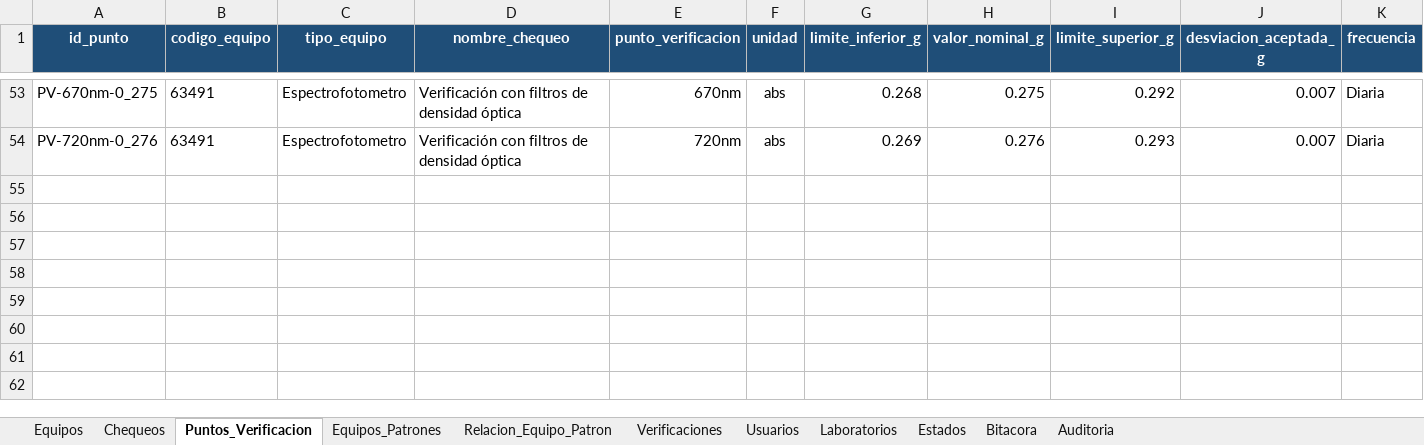
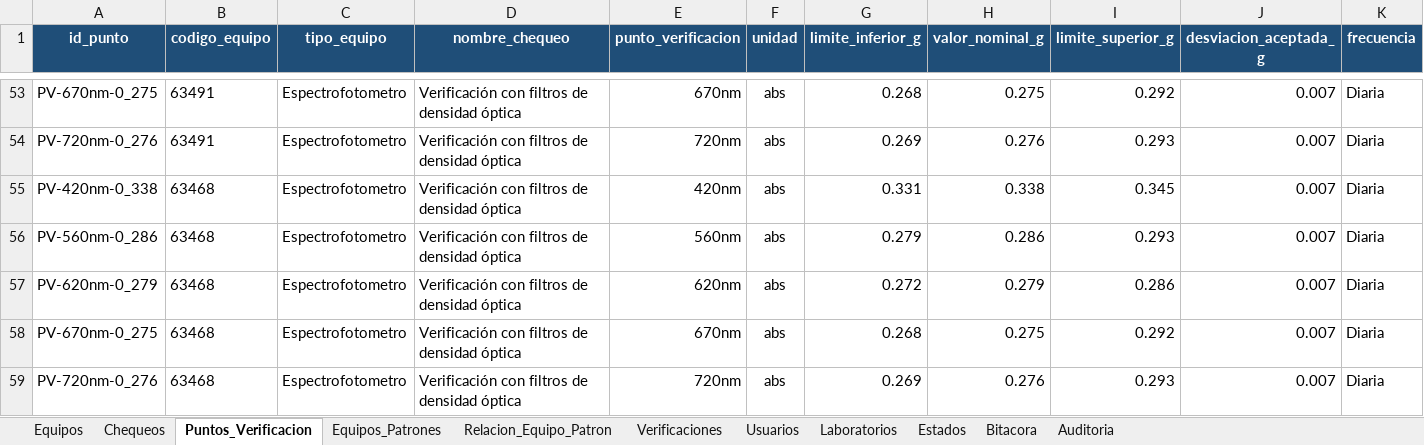
Before and after one commit to dfreyes0210/PROVICHECK-Enterprise, an Excel workbook: data/PROVICHECK_Base_Datos.xlsx, sheet Puntos_Verificacion, drawn as a sheet; only a part is shown, gaps mark what is left out; values as stored, in another font and other column widths than the file's, no borders; table styles not drawn; rows hold the shown columns only; the diff names each change by its address in the sheet, - before the commit and + after, or states it on an @@ line.

Commit message:
Update PROVICHECK_Base_Datos.xlsx

```diff
--- a/data/PROVICHECK_Base_Datos.xlsx (sheet Puntos_Verificacion)
+++ b/data/PROVICHECK_Base_Datos.xlsx (sheet Puntos_Verificacion)
+row 55: PV-420nm-0_338 | 63468 | Espectrofotometro | Verificación con filtros de densidad óptica | 420nm | abs | 0.331 | 0.338 | 0.345 | 0.007 | Diaria
+row 56: PV-560nm-0_286 | 63468 | Espectrofotometro | Verificación con filtros de densidad óptica | 560nm | abs | 0.279 | 0.286 | 0.293 | 0.007 | Diaria
+row 57: PV-620nm-0_279 | 63468 | Espectrofotometro | Verificación con filtros de densidad óptica | 620nm | abs | 0.272 | 0.279 | 0.286 | 0.007 | Diaria
+row 58: PV-670nm-0_275 | 63468 | Espectrofotometro | Verificación con filtros de densidad óptica | 670nm | abs | 0.268 | 0.275 | 0.292 | 0.007 | Diaria
+row 59: PV-720nm-0_276 | 63468 | Espectrofotometro | Verificación con filtros de densidad óptica | 720nm | abs | 0.269 | 0.276 | 0.293 | 0.007 | Diaria
```
Also changed, not shown: sheet Relacion_Equipo_Patron, sheet Equipos.
